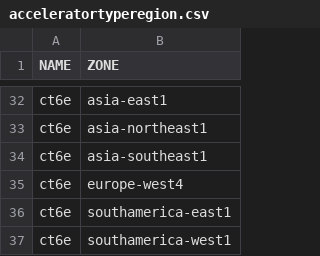
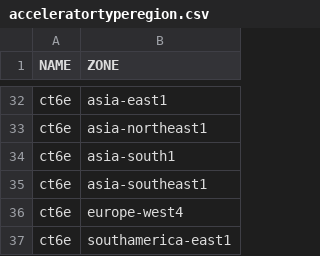
Before and after one commit to shaneholloman/google-cloud-pricing-cost-calculator, a CSV file: tools/acceleratortyperegion.csv, drawn as a sheet; only a part is shown, gaps mark what is left out; the shorter side is filled out with more unchanged rows; the diff names each change by its address in the sheet, - before the commit and + after, or states it on an @@ line.

```diff
--- a/tools/acceleratortyperegion.csv
+++ b/tools/acceleratortyperegion.csv
+row 34: ct6e | asia-south1
```
Also changed, not shown: tools/machinetyperegion.csv.
